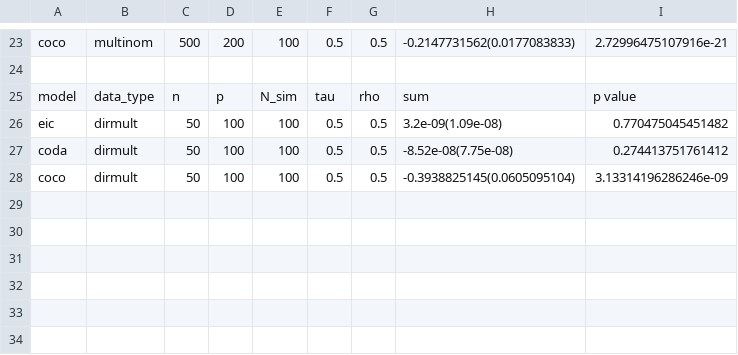
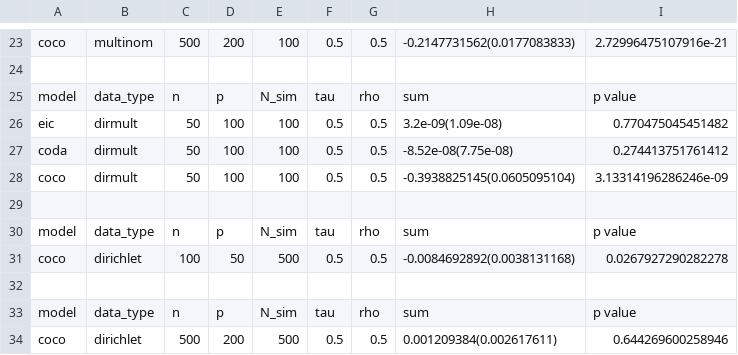
Before and after one commit to twwwwx/Eric-Lasso, a CSV file: results/results_sum.csv, drawn as a sheet; only a part is shown, gaps mark what is left out.

```diff
--- a/results/results_sum.csv
+++ b/results/results_sum.csv
@@ -28 +28,7 @@ coda,dirmult,50,100,100,0.5,0.5,-8.52e-08(7.75e-08),0.274413751761412
 coco,dirmult,50,100,100,0.5,0.5,-0.3938825145(0.0605095104),3.13314196286246e-09
+
+"model","data_type","n","p","N_sim","tau","rho","sum","p value"
+coco,dirichlet,100,50,500,0.5,0.5,-0.0084692892(0.0038131168),0.0267927290282278
+
+"model","data_type","n","p","N_sim","tau","rho","sum","p value"
+coco,dirichlet,500,200,500,0.5,0.5,0.001209384(0.002617611),0.644269600258946
```
Also changed, not shown: results/results_table.csv, 3 other files.
